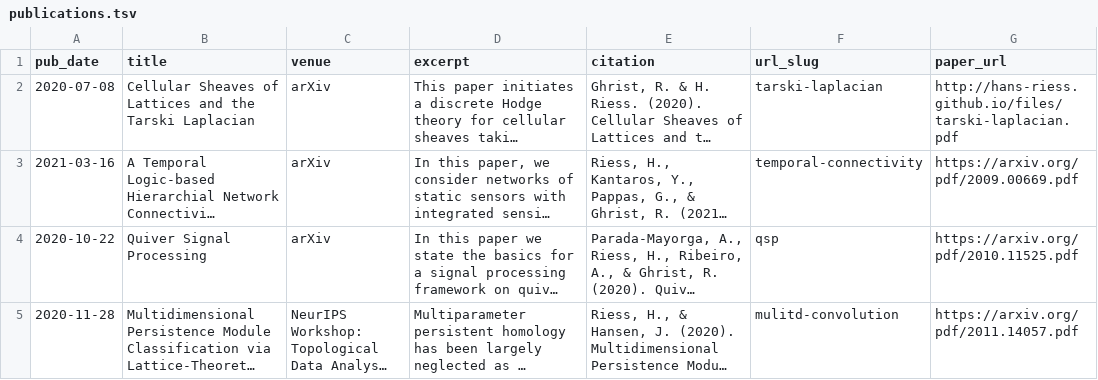
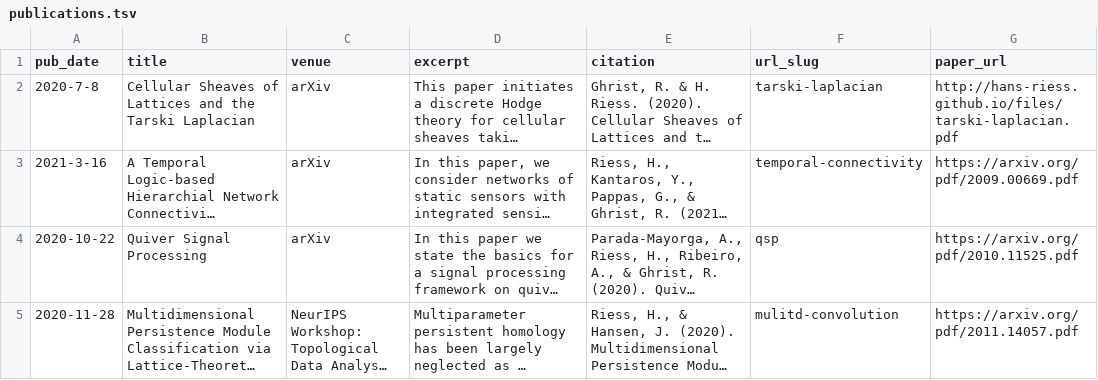
Before and after one commit to hans-riess/hans-riess.github.io, a TSV file: markdown_generator/publications.tsv, drawn as a sheet; only a part is shown; long unchanged cells end in …; the diff covers the shown part only; the diff names each change by its address in the sheet, - before the commit and + after, or states it on an @@ line.

Commit message:
quick typo fix
plus rabbit hole

```diff
--- a/markdown_generator/publications.tsv
+++ b/markdown_generator/publications.tsv
-A2 (pub_date): 2020-07-08
+A2 (pub_date): 2020-7-8
-A3 (pub_date): 2021-03-16
+A3 (pub_date): 2021-3-16
```
Also changed, not shown: 2 edited cells elsewhere in this file, 4 other files.
